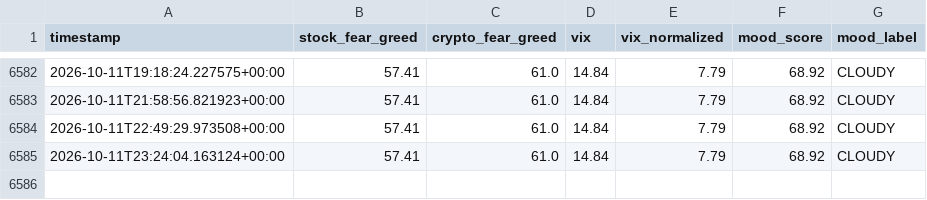
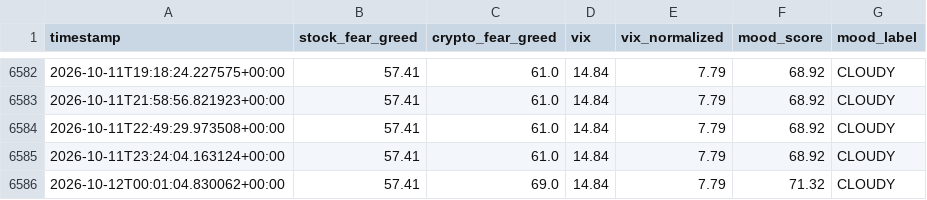
Before and after one commit to MonarchCastleTech/Cloudy-Shiny, a CSV file: sentiment_data.csv, drawn as a sheet; only a part is shown, gaps mark what is left out; the diff names each change by its address in the sheet, - before the commit and + after, or states it on an @@ line.

```diff
--- a/sentiment_data.csv
+++ b/sentiment_data.csv
+row 6586: 2026-10-12T00:01:04.830062+00:00 | 57.41 | 69.0 | 14.84 | 7.79 | 71.32 | CLOUDY
```
Also changed, not shown: feed_health.csv, 1 other file.
